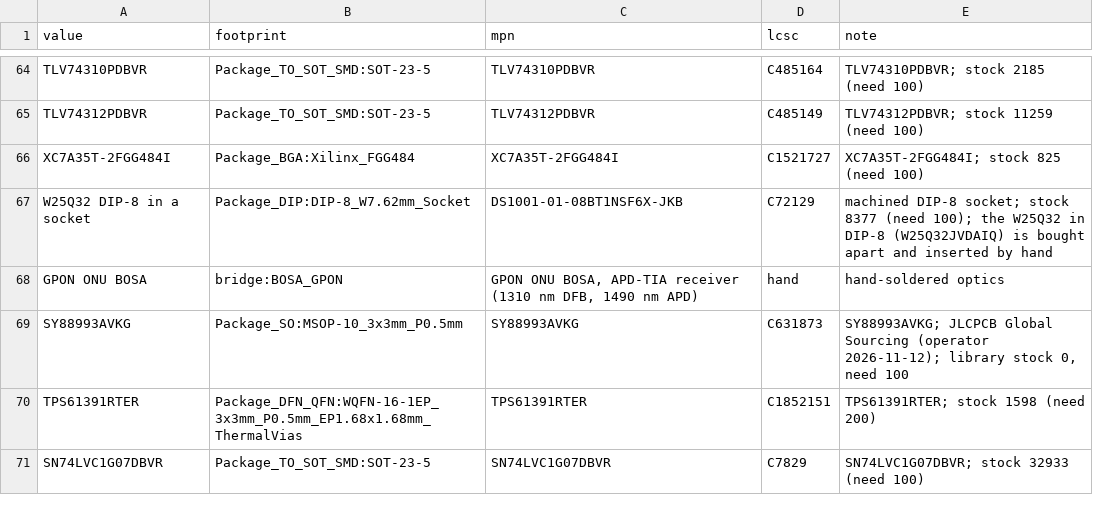
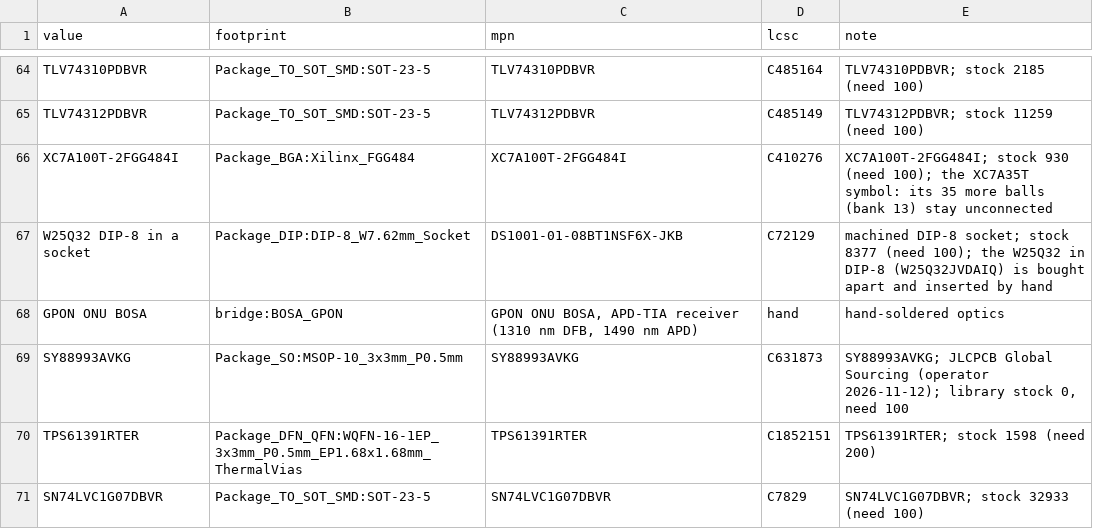
Before and after one commit to alphaonex86/FPGA-USB-GPON-sniffer, a CSV file: pcb/inline/lcsc.csv, drawn as a sheet; only a part is shown, gaps mark what is left out.

```diff
--- a/pcb/inline/lcsc.csv
+++ b/pcb/inline/lcsc.csv
@@ -65,3 +65,3 @@ TLV74310PDBVR,Package_TO_SOT_SMD:SOT-23-5,TLV74310PDBVR,C485164,TLV74310PDBVR; s
 TLV74312PDBVR,Package_TO_SOT_SMD:SOT-23-5,TLV74312PDBVR,C485149,TLV74312PDBVR; stock 11259 (need 100)
-XC7A35T-2FGG484I,Package_BGA:Xilinx_FGG484,XC7A35T-2FGG484I,C1521727,XC7A35T-2FGG484I; stock 825 (need 100)
+XC7A100T-2FGG484I,Package_BGA:Xilinx_FGG484,XC7A100T-2FGG484I,C410276,XC7A100T-2FGG484I; stock 930 (need 100); the XC7A35T symbol: its 35 more balls (bank 13) stay unconnected
 W25Q32 DIP-8 in a socket,Package_DIP:DIP-8_W7.62mm_Socket,DS1001-01-08BT1NSF6X-JKB,C72129,machined DIP-8 socket; stock 8377 (need 100); the W25Q32 in DIP-8 (W25Q32JVDAIQ) is bought apart and inserted by hand
```
Also changed, not shown: 4 other files.
